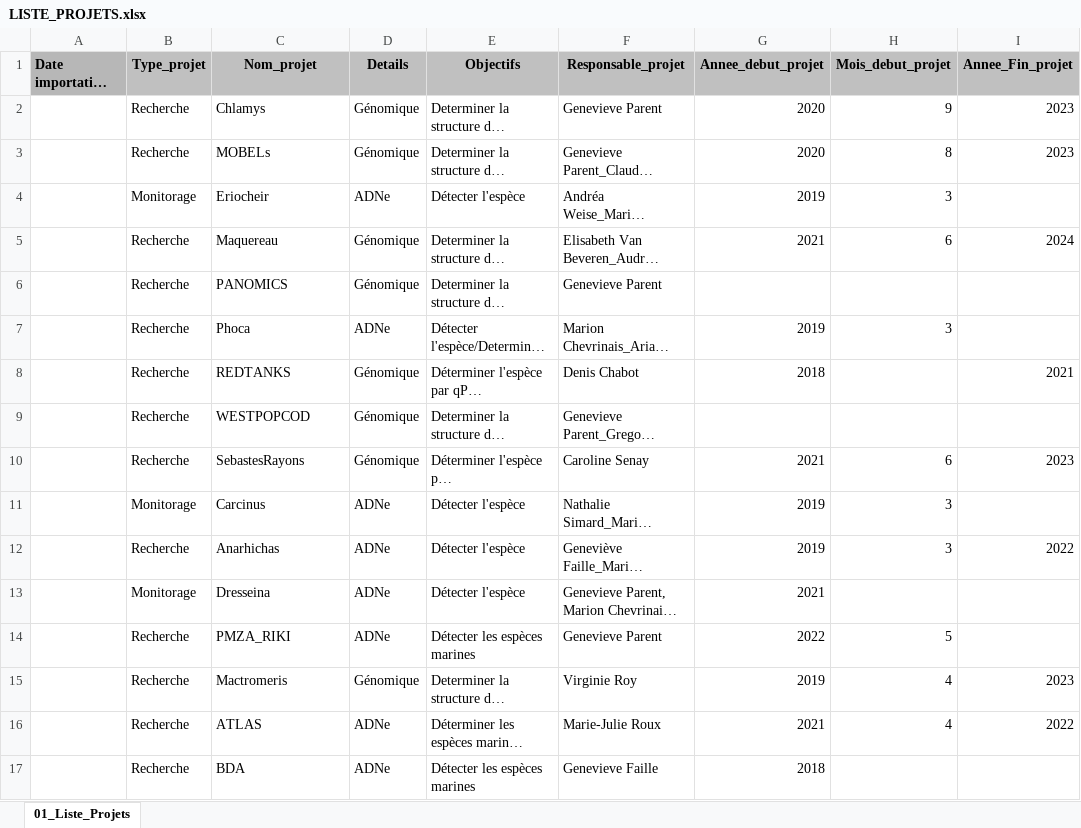
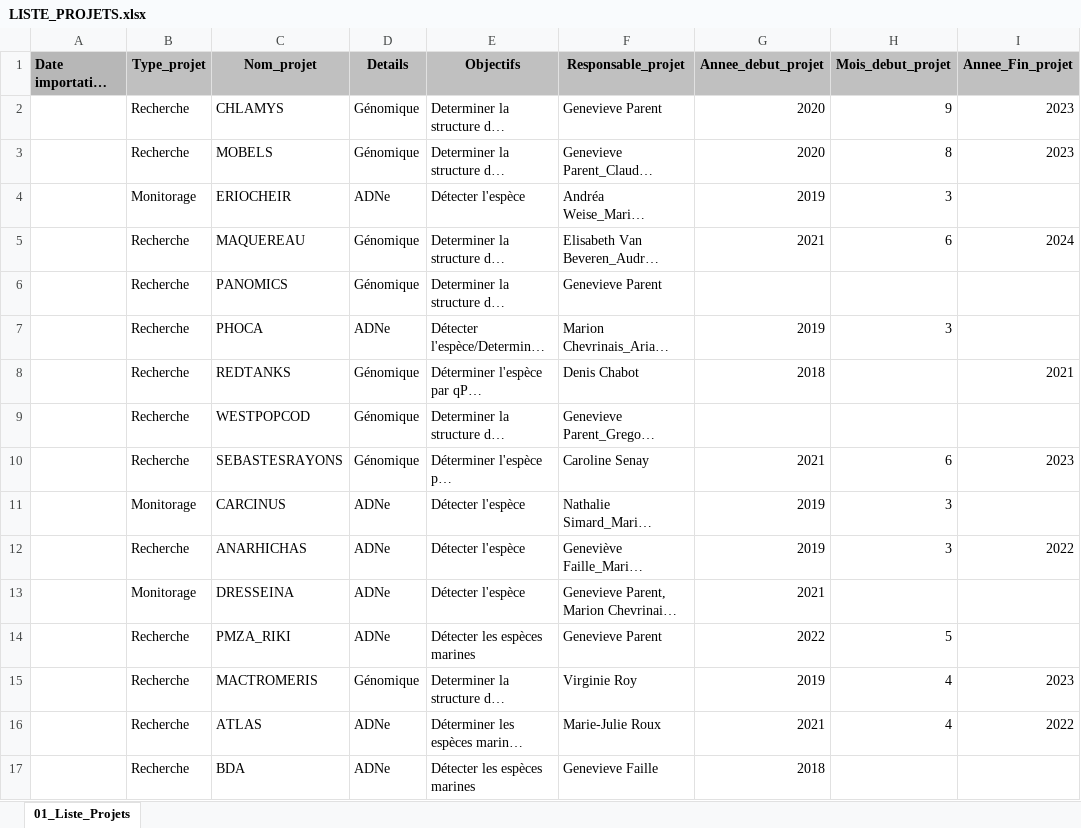
Before and after one commit to GenomicsMLI-DFO/BD-LabGeno-IML_gestion, an Excel workbook: inst/LISTE_PROJETS.xlsx, sheet 01_Liste_Projets, drawn as a sheet; only a part is shown; long unchanged cells end in …; values as stored, in another font and other column widths than the file's, no borders; the diff covers the shown part only; the diff names each change by its address in the sheet, - before the commit and + after, or states it on an @@ line.

Commit message:
Update projet

```diff
--- a/inst/LISTE_PROJETS.xlsx (sheet 01_Liste_Projets)
+++ b/inst/LISTE_PROJETS.xlsx (sheet 01_Liste_Projets)
-C2 (Nom_projet): Chlamys
+C2 (Nom_projet): CHLAMYS
-C3 (Nom_projet): MOBELs
+C3 (Nom_projet): MOBELS
-C4 (Nom_projet): Eriocheir
+C4 (Nom_projet): ERIOCHEIR
-C5 (Nom_projet): Maquereau
+C5 (Nom_projet): MAQUEREAU
-C7 (Nom_projet): Phoca
+C7 (Nom_projet): PHOCA
-C10 (Nom_projet): SebastesRayons
+C10 (Nom_projet): SEBASTESRAYONS
-C11 (Nom_projet): Carcinus
+C11 (Nom_projet): CARCINUS
-C12 (Nom_projet): Anarhichas
+C12 (Nom_projet): ANARHICHAS
-C13 (Nom_projet): Dresseina
+C13 (Nom_projet): DRESSEINA
-C15 (Nom_projet): Mactromeris
+C15 (Nom_projet): MACTROMERIS
```
Also changed, not shown: 12 edited cells elsewhere in this sheet, 1 other file.
